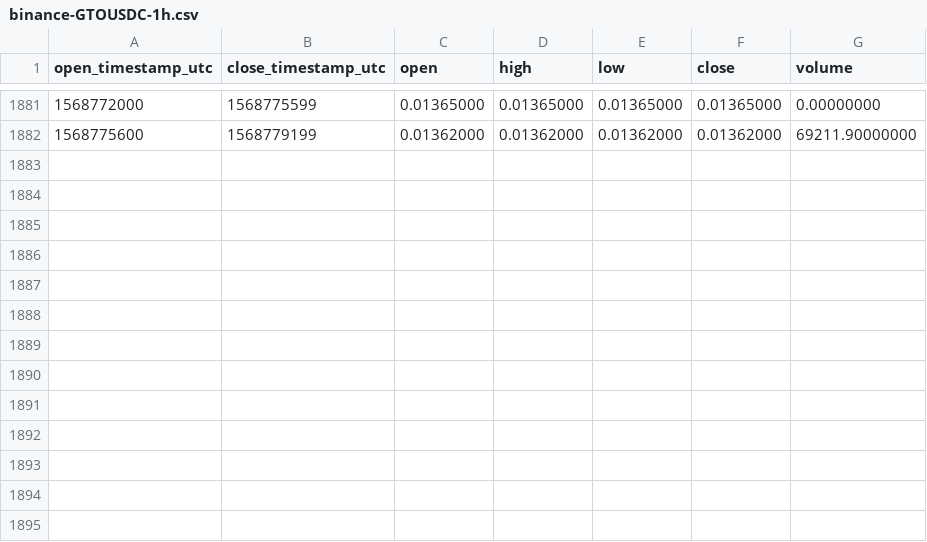
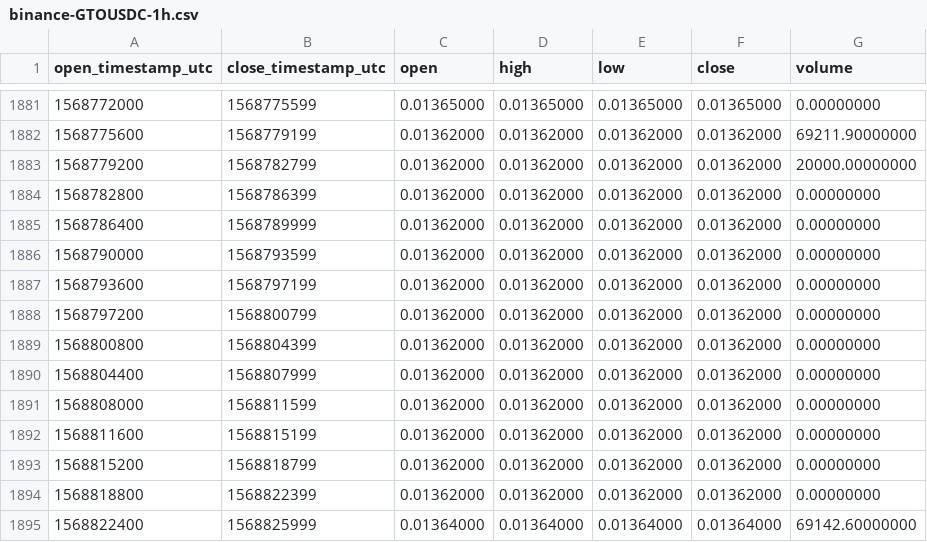
Before and after one commit to cryptobigbro/binance-GTOUSDC, a CSV file: binance-GTOUSDC-1h.csv, drawn as a sheet; only a part is shown, gaps mark what is left out.

Commit message:
Update OHLCV data.

```diff
--- a/binance-GTOUSDC-1h.csv
+++ b/binance-GTOUSDC-1h.csv
@@ -1882 +1882,14 @@ open_timestamp_utc,close_timestamp_utc,open,high,low,close,volume
 1568775600,1568779199,0.01362000,0.01362000,0.01362000,0.01362000,69211.90000000
+1568779200,1568782799,0.01362000,0.01362000,0.01362000,0.01362000,20000.00000000
+1568782800,1568786399,0.01362000,0.01362000,0.01362000,0.01362000,0.00000000
+1568786400,1568789999,0.01362000,0.01362000,0.01362000,0.01362000,0.00000000
+1568790000,1568793599,0.01362000,0.01362000,0.01362000,0.01362000,0.00000000
+1568793600,1568797199,0.01362000,0.01362000,0.01362000,0.01362000,0.00000000
+1568797200,1568800799,0.01362000,0.01362000,0.01362000,0.01362000,0.00000000
+1568800800,1568804399,0.01362000,0.01362000,0.01362000,0.01362000,0.00000000
+1568804400,1568807999,0.01362000,0.01362000,0.01362000,0.01362000,0.00000000
+1568808000,1568811599,0.01362000,0.01362000,0.01362000,0.01362000,0.00000000
+1568811600,1568815199,0.01362000,0.01362000,0.01362000,0.01362000,0.00000000
+1568815200,1568818799,0.01362000,0.01362000,0.01362000,0.01362000,0.00000000
+1568818800,1568822399,0.01362000,0.01362000,0.01362000,0.01362000,0.00000000
+1568822400,1568825999,0.01364000,0.01364000,0.01364000,0.01364000,69142.60000000
```
